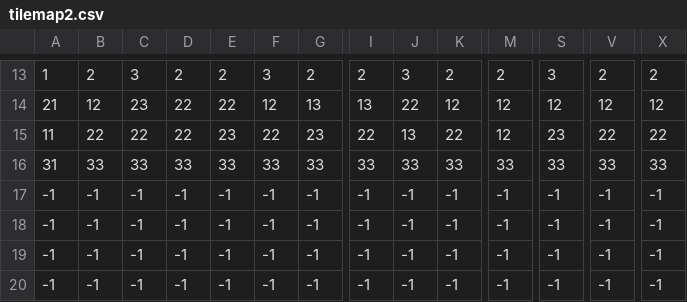
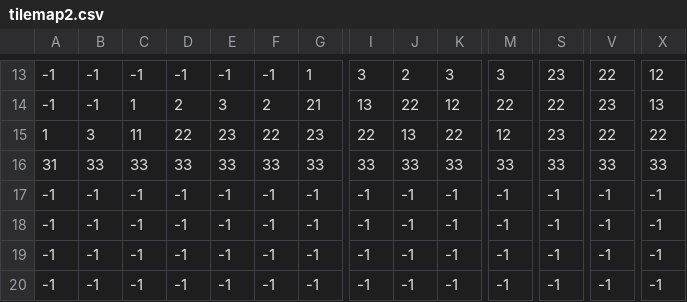
Before and after one commit to BoazBaaz/Pitfall, a CSV file: tiled/tilemap2.csv, drawn as a sheet; only a part is shown, gaps mark what is left out; the diff covers the shown part only; the diff names each change by its address in the sheet, - before the commit and + after, or states it on an @@ line.

```diff
--- a/tiled/tilemap2.csv
+++ b/tiled/tilemap2.csv
-A13: 1
+A13: -1
-B13: 2
+B13: -1
-C13: 3
+C13: -1
-D13: 2
+D13: -1
-E13: 2
+E13: -1
-F13: 3
+F13: -1
-G13: 2
+G13: 1
-I13: 2
+I13: 3
-J13: 3
+J13: 2
-K13: 2
+K13: 3
-M13: 2
+M13: 3
-S13: 3
+S13: 23
-V13: 2
+V13: 22
-X13: 2
+X13: 12
-A14: 21
+A14: -1
-B14: 12
+B14: -1
-C14: 23
+C14: 1
-D14: 22
+D14: 2
-E14: 22
+E14: 3
-F14: 12
+F14: 2
-G14: 13
+G14: 21
-M14: 12
+M14: 22
-S14: 12
+S14: 22
-V14: 12
+V14: 23
-X14: 12
+X14: 13
-A15: 11
+A15: 1
-B15: 22
+B15: 3
-C15: 22
+C15: 11
```
Also changed, not shown: 27 edited cells elsewhere in this file, 9 other files.
